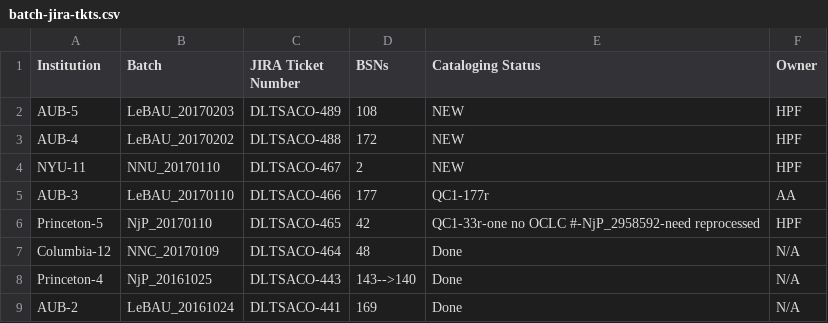
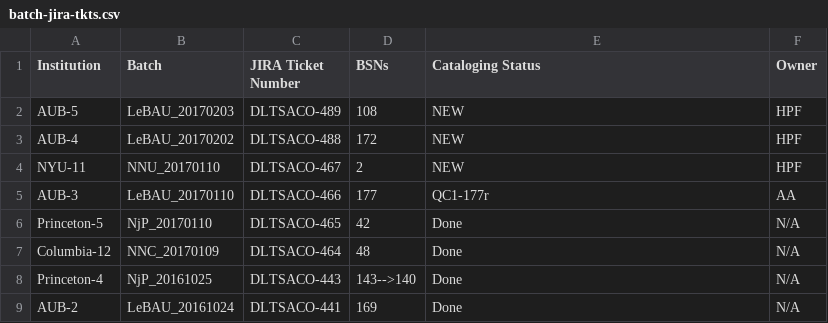
Before and after one commit to NYULibraries/aco-karms, a CSV file: work/batch-jira-tkts.csv, drawn as a sheet; only a part is shown.

Commit message:
Update batch-jira-tkts.csv

```diff
--- a/work/batch-jira-tkts.csv
+++ b/work/batch-jira-tkts.csv
@@ -5,3 +5,3 @@ NYU-11,NNU_20170110,DLTSACO-467,2,NEW,HPF
 AUB-3,LeBAU_20170110,DLTSACO-466,177,QC1-177r,AA
-Princeton-5,NjP_20170110,DLTSACO-465,42,QC1-33r-one no OCLC #-NjP_2958592-need reprocessed,HPF
+Princeton-5,NjP_20170110,DLTSACO-465,42,Done,N/A
 Columbia-12,NNC_20170109,DLTSACO-464,48,Done,N/A
```
